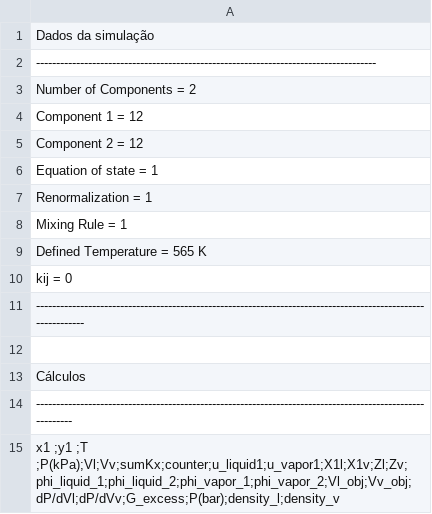
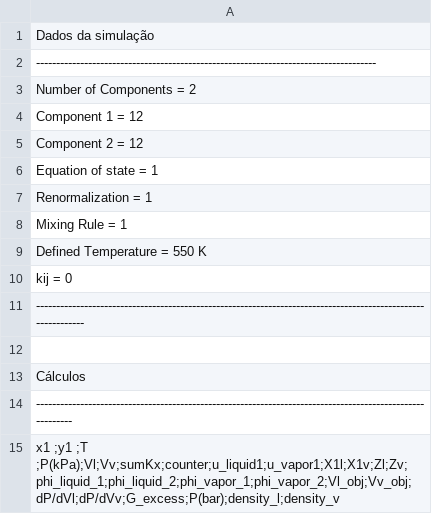
Before and after one commit to Gabriel-MS/VLE_multi, a CSV file: Planilhas de análise/Output.csv, drawn as a sheet.

```diff
--- a/Planilhas de análise/Output.csv
+++ b/Planilhas de análise/Output.csv
@@ -8,3 +8,3 @@ Renormalization = 1
 Mixing Rule = 1
-Defined Temperature = 565 K
+Defined Temperature = 550 K
 kij = 0
```
Also changed, not shown: Planilhas de análise/Renormalization_not_splined.csv, 8 other files.
